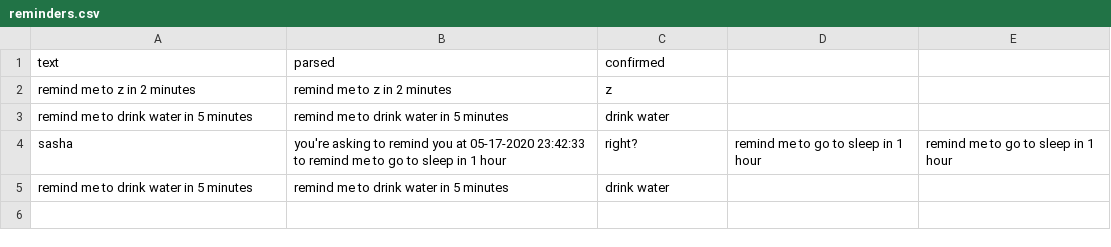
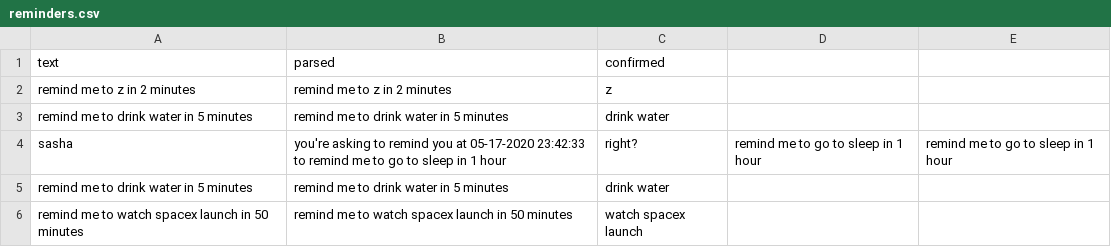
Before and after one commit to olexandryermilov/deeploma, a CSV file: datasets/reminders.csv, drawn as a sheet; the diff names each change by its address in the sheet, - before the commit and + after, or states it on an @@ line.

```diff
--- a/datasets/reminders.csv
+++ b/datasets/reminders.csv
+row 6: remind me to watch spacex launch in 50 minutes | remind me to watch spacex launch in 50 minutes | watch spacex launch
```
Also changed, not shown: datasets/messages.csv, 4 other files.
